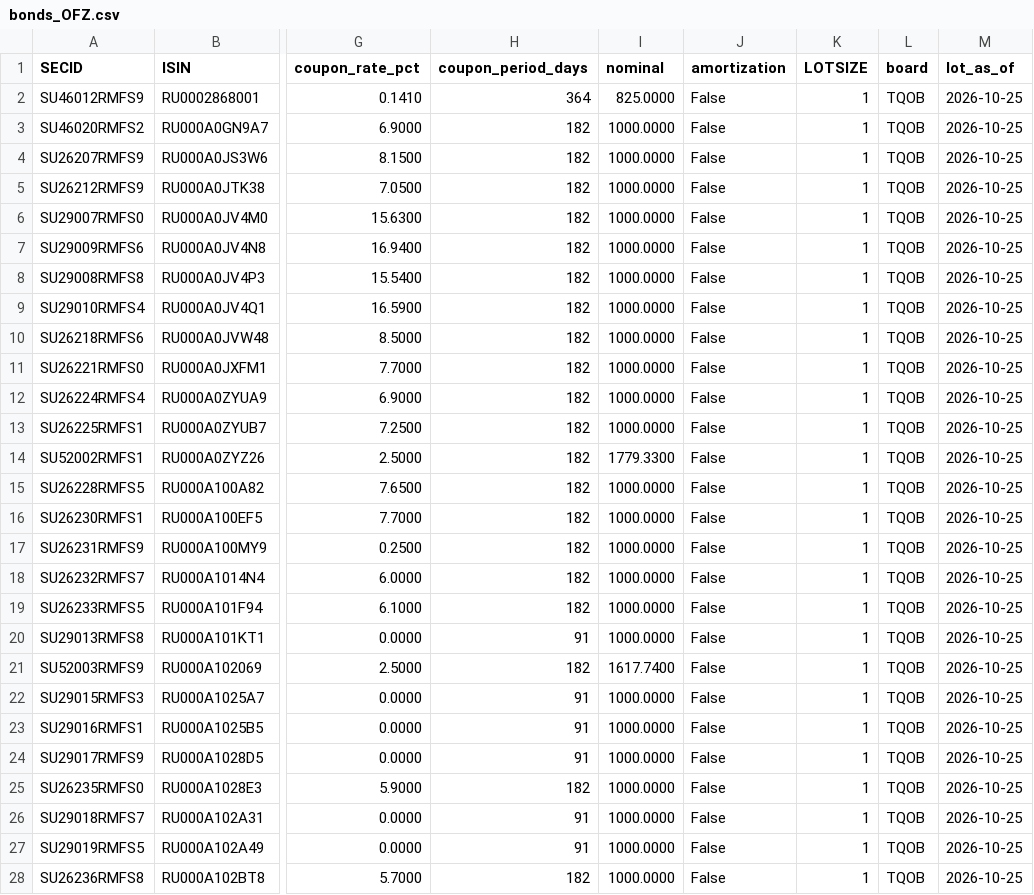
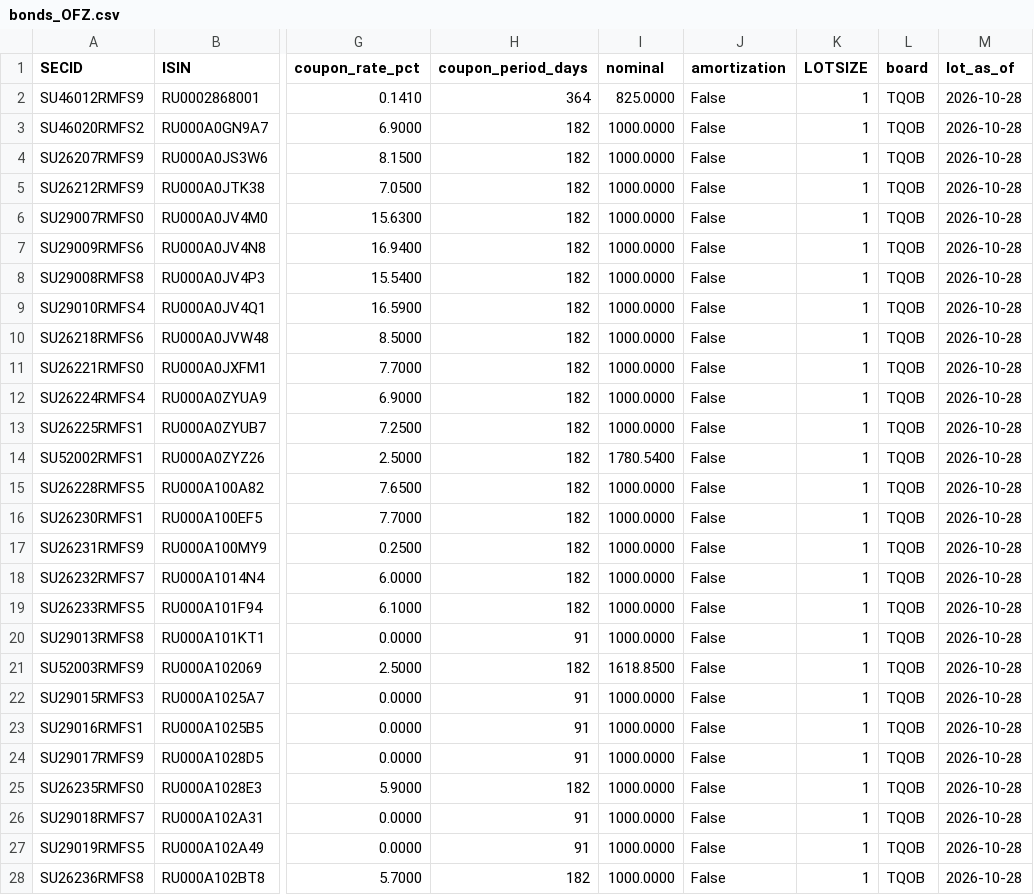
Before and after one commit to mihaillad/CFwithAI, a CSV file: data/raw/bonds_OFZ.csv, drawn as a sheet; only a part is shown, gaps mark what is left out; the diff covers the shown part only; the diff names each change by its address in the sheet, - before the commit and + after, or states it on an @@ line.

```diff
--- a/data/raw/bonds_OFZ.csv
+++ b/data/raw/bonds_OFZ.csv
-M2:M28 (lot_as_of): 2026-10-25
+M2:M28 (lot_as_of): 2026-10-28
-I14 (nominal): 1779.3300
+I14 (nominal): 1780.5400
-I21 (nominal): 1617.7400
+I21 (nominal): 1618.8500
```
Also changed, not shown: 36 edited cells elsewhere in this file, data/raw/bond_prices.csv, data/raw/bonds_CORPS.csv, 5 other files.
